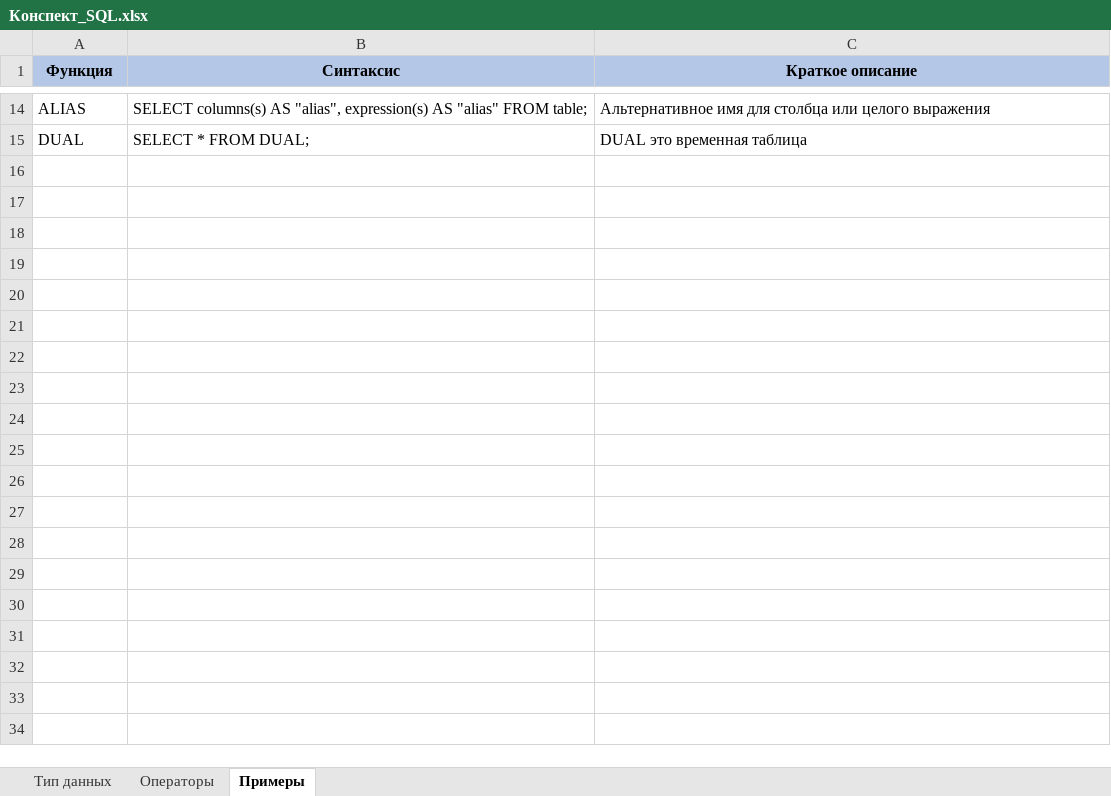
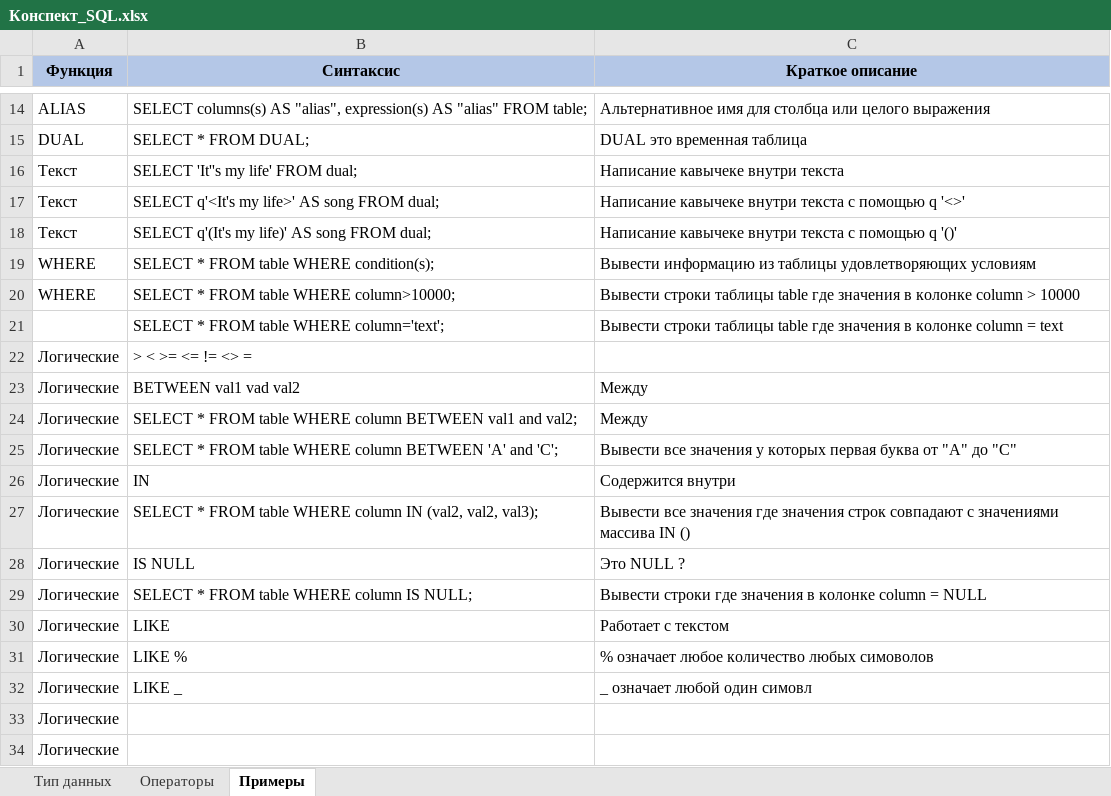
Before and after one commit to mustdayker/SQL_cource, an Excel workbook: Конспект_SQL.xlsx, sheet Примеры, drawn as a sheet; only a part is shown, gaps mark what is left out; values as stored, in another font and other column widths than the file's, no borders; the diff names each change by its address in the sheet, - before the commit and + after, or states it on an @@ line.

```diff
--- a/Конспект_SQL.xlsx (sheet Примеры)
+++ b/Конспект_SQL.xlsx (sheet Примеры)
+row 16: Текст | SELECT 'It''s my life' FROM dual; | Написание кавычеке внутри текста
+row 17: Текст | SELECT q'<It's my life>' AS song FROM dual; | Написание кавычеке внутри текста с помощью q '<>'
+row 18: Текст | SELECT q'(It's my life)' AS song FROM dual; | Написание кавычеке внутри текста с помощью q '()'
+row 19: WHERE | SELECT * FROM table WHERE condition(s); | Вывести информацию из таблицы удовлетворяющих условиям
+row 20: WHERE | SELECT * FROM table WHERE column>10000; | Вывести строки таблицы table где значения в колонке column > 10000
+row 21:  | SELECT * FROM table WHERE column='text'; | Вывести строки таблицы table где значения в колонке column = text
+row 22: Логические | > < >= <= != <> =
+row 23: Логические | BETWEEN val1 vad val2 | Между
+row 24: Логические | SELECT * FROM table WHERE column BETWEEN val1 and val2; | Между
+row 25: Логические | SELECT * FROM table WHERE column BETWEEN 'A' and 'C'; | Вывести все значения у которых первая буква от "A" до "C"
+row 26: Логические | IN | Содержится внутри
+row 27: Логические | SELECT * FROM table WHERE column IN (val2, val2, val3); | Вывести все значения где значения строк совпадают с значениями массива IN ()
+row 28: Логические | IS NULL | Это NULL ?
+row 29: Логические | SELECT * FROM table WHERE column IS NULL; | Вывести строки где значения в колонке column = NULL
+row 30: Логические | LIKE | Работает с текстом
+row 31: Логические | LIKE % | % означает любое количество любых симоволов
+row 32: Логические | LIKE _ | _ означает любой один симовл
+row 33: Логические
+row 34: Логические
```
Also changed, not shown: 6 other files.
